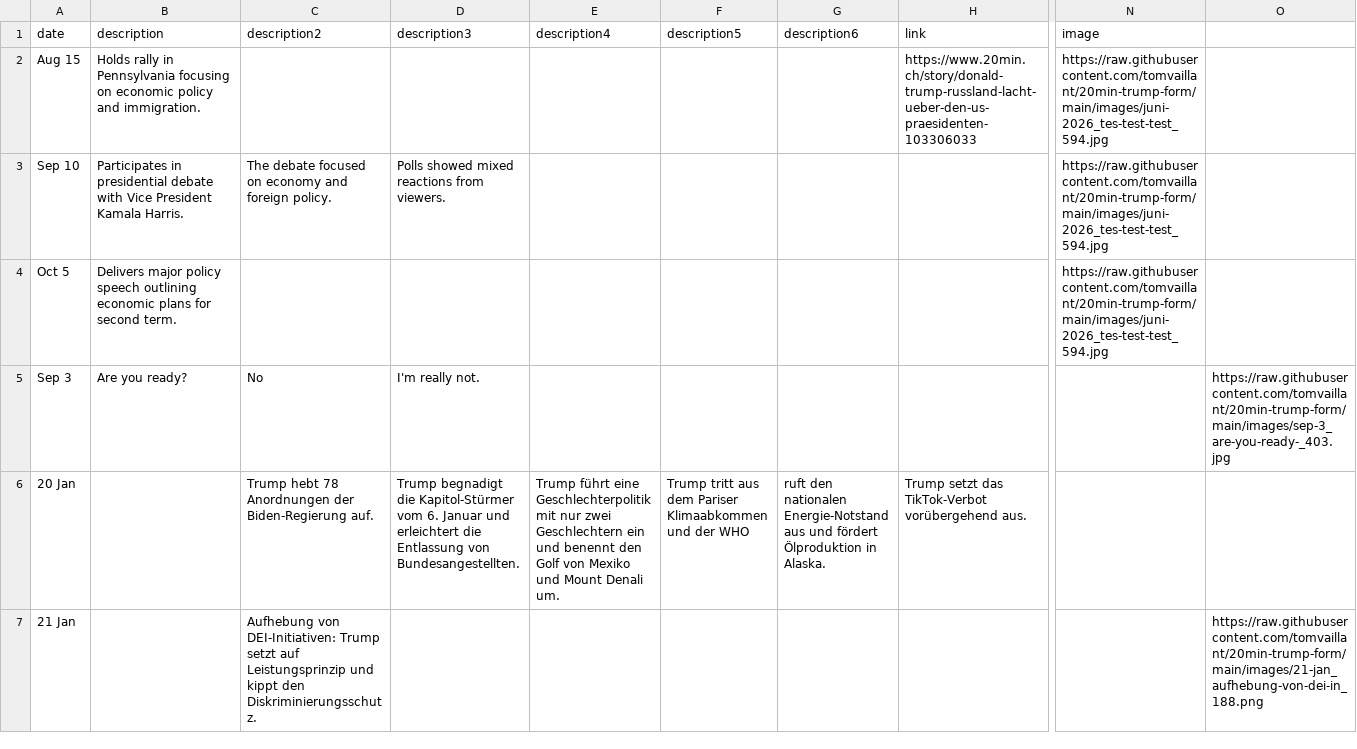
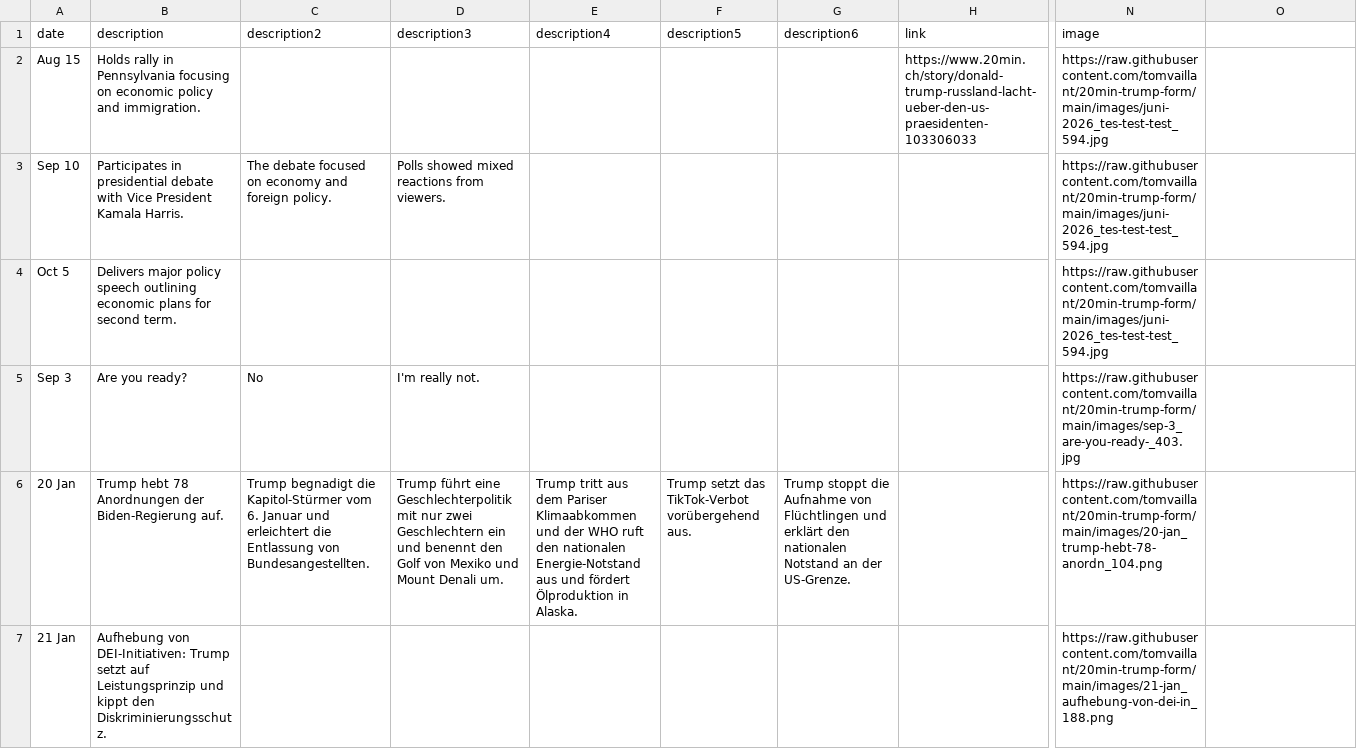
Before and after one commit to tomvaillant/20min-trump-form, a CSV file: timeline-data.csv, drawn as a sheet; only a part is shown, gaps mark what is left out; the diff covers the shown part only; the diff names each change by its address in the sheet, - before the commit and + after, or states it on an @@ line.

```diff
--- a/timeline-data.csv
+++ b/timeline-data.csv
-N5 (image): (empty)
+N5 (image): https://raw.githubusercontent.com/tomvaillant/20min-trump-form/main/images/sep-3_are-you-ready-_403.jpg
-O5: https://raw.githubusercontent.com/tomvaillant/20min-trump-form/main/images/sep-3_are-you-ready-_403.jpg
+O5: (empty)
-B6 (description): (empty)
+B6 (description): Trump hebt 78 Anordnungen der Biden-Regierung auf.
-C6 (description2): Trump hebt 78 Anordnungen der Biden-Regierung auf.
+C6 (description2): Trump begnadigt die Kapitol-Stürmer vom 6. Januar und erleichtert die Entlassung von Bundesangestellten.
-D6 (description3): Trump begnadigt die Kapitol-Stürmer vom 6. Januar und erleichtert die Entlassung von Bundesangestellten.
+D6 (description3): Trump führt eine Geschlechterpolitik mit nur zwei Geschlechtern ein und benennt den Golf von Mexiko und Mount Denali um.
-E6 (description4): Trump führt eine Geschlechterpolitik mit nur zwei Geschlechtern ein und benennt den Golf von Mexiko und Mount Denali um.
+E6 (description4): Trump tritt aus dem Pariser Klimaabkommen und der WHO ruft den nationalen Energie-Notstand aus und fördert Ölproduktion in Alaska.
-F6 (description5): Trump tritt aus dem Pariser Klimaabkommen und der WHO
+F6 (description5): Trump setzt das TikTok-Verbot vorübergehend aus.
-G6 (description6): ruft den nationalen Energie-Notstand aus und fördert Ölproduktion in Alaska.
+G6 (description6): Trump stoppt die Aufnahme von Flüchtlingen und erklärt den nationalen Notstand an der US-Grenze.
-H6 (link): Trump setzt das TikTok-Verbot vorübergehend aus.
+H6 (link): (empty)
-N6 (image): (empty)
+N6 (image): https://raw.githubusercontent.com/tomvaillant/20min-trump-form/main/images/20-jan_trump-hebt-78-anordn_104.png
-B7 (description): (empty)
+B7 (description): Aufhebung von DEI-Initiativen: Trump setzt auf Leistungsprinzip und kippt den Diskriminierungsschutz.
-C7 (description2): Aufhebung von DEI-Initiativen: Trump setzt auf Leistungsprinzip und kippt den Diskriminierungsschutz.
+C7 (description2): (empty)
-N7 (image): (empty)
+N7 (image): https://raw.githubusercontent.com/tomvaillant/20min-trump-form/main/images/21-jan_aufhebung-von-dei-in_188.png
-O7: https://raw.githubusercontent.com/tomvaillant/20min-trump-form/main/images/21-jan_aufhebung-von-dei-in_188.png
+O7: (empty)
```
Also changed, not shown: 2 removed rows and 40 edited cells elsewhere in this file, 2 other files.
